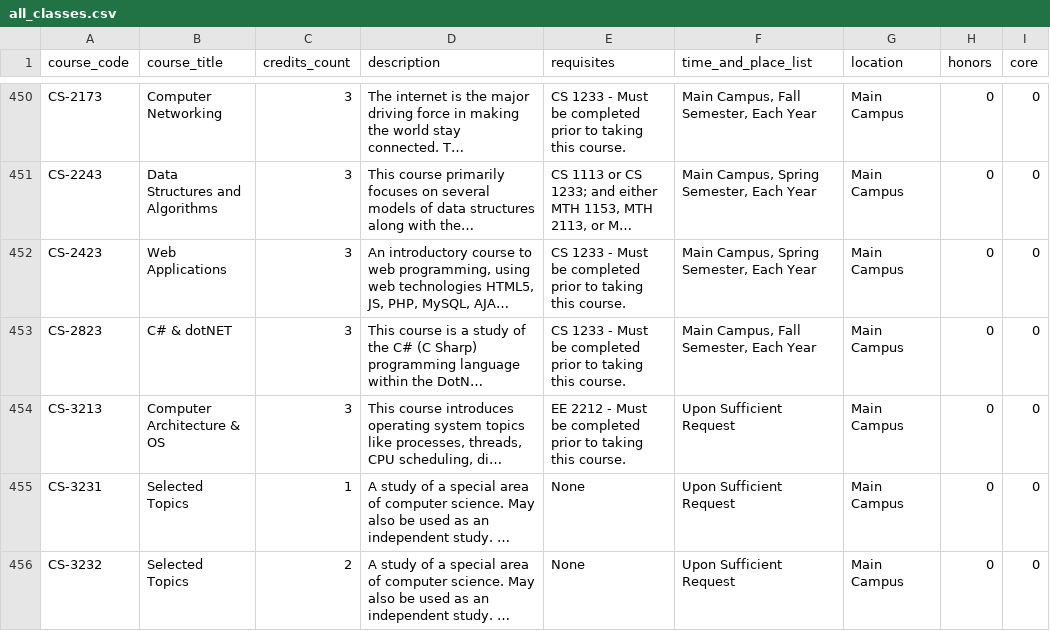
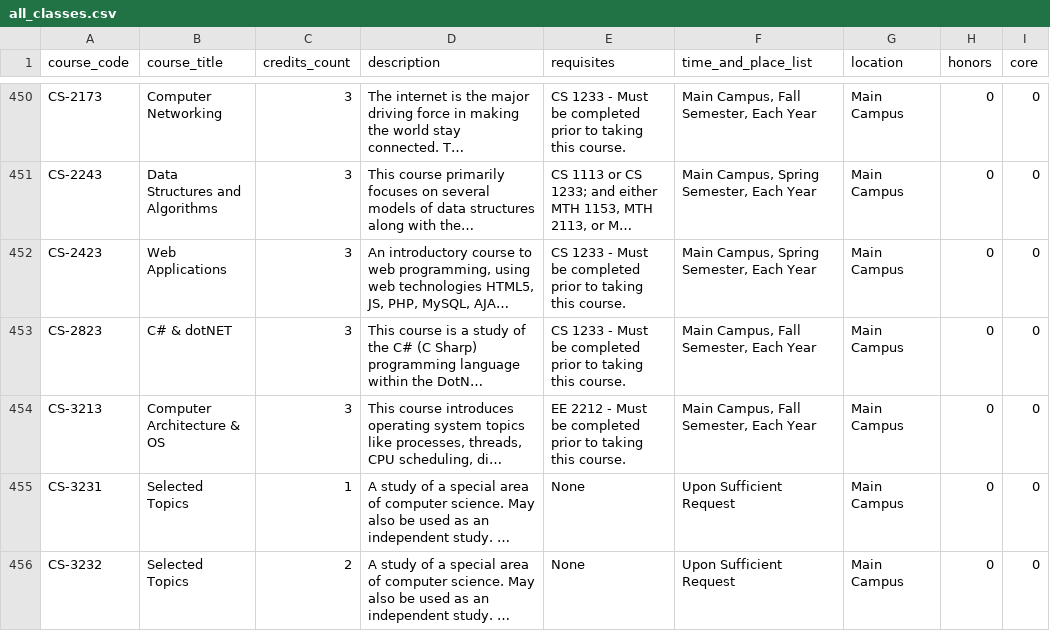
Before and after one commit to GVLocke/Eaglenet-Academic-Planning-Mod, a CSV file: db_bups/all_classes.csv, drawn as a sheet; only a part is shown, gaps mark what is left out; long unchanged cells end in …; the diff names each change by its address in the sheet, - before the commit and + after, or states it on an @@ line.

```diff
--- a/db_bups/all_classes.csv
+++ b/db_bups/all_classes.csv
-F454 (time_and_place_list): Upon Sufficient Request
+F454 (time_and_place_list): Main Campus, Fall Semester, Each Year
```
Also changed, not shown: db_bups/majors_minors_classes.csv, db_bups/requisites.csv, 8 other files.
